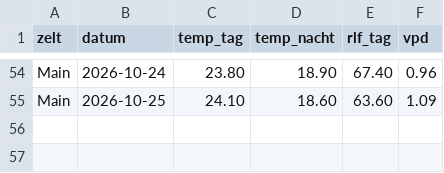
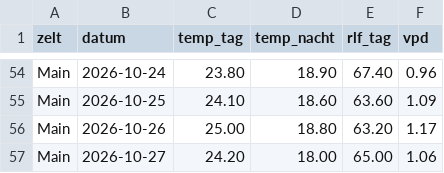
Before and after one commit to MadAlchimist/MadAlchimist.github.io, a CSV file: assets/canalyze_export/klima.csv, drawn as a sheet; only a part is shown, gaps mark what is left out; the diff names each change by its address in the sheet, - before the commit and + after, or states it on an @@ line.

```diff
--- a/assets/canalyze_export/klima.csv
+++ b/assets/canalyze_export/klima.csv
+row 56: Main | 2026-10-26 | 25.00 | 18.80 | 63.20 | 1.17
+row 57: Main | 2026-10-27 | 24.20 | 18.00 | 65.00 | 1.06
```
Also changed, not shown: assets/canalyze_export/giessen.csv, assets/canalyze_export/zusaetze.csv, 13 other files.
